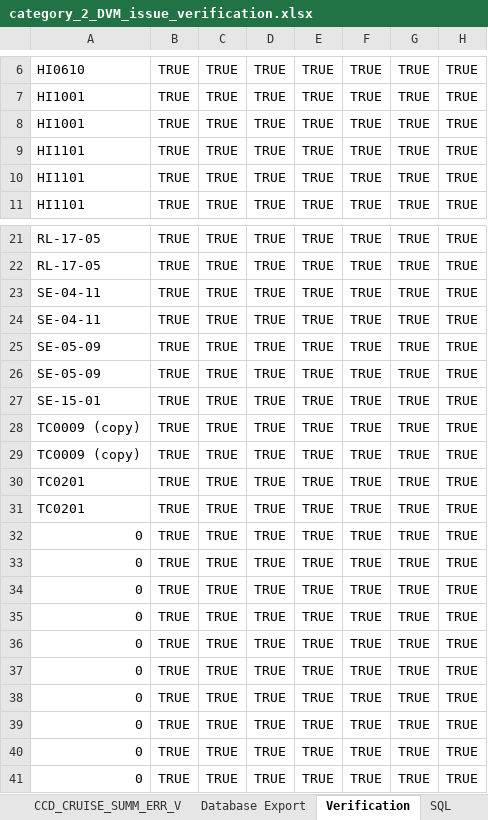
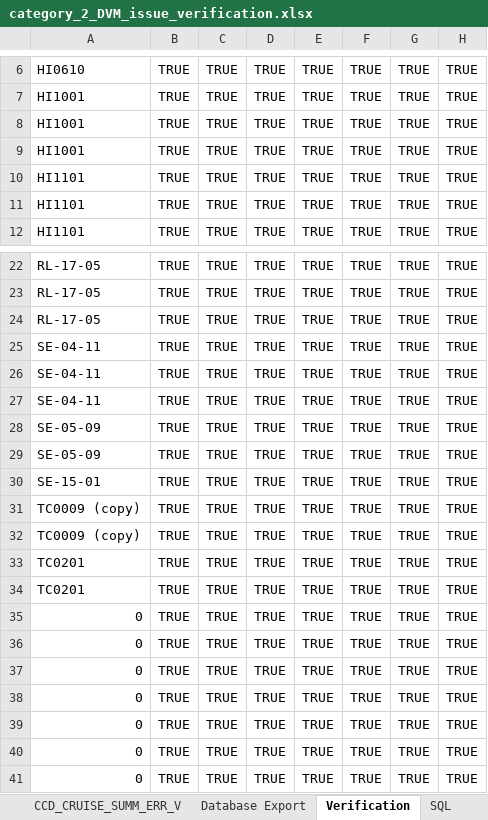
Before and after one commit to noaa-pifsc/Centralized-Cruise-Database, an Excel workbook: docs/packages/CDVM/test cases/verification_templates/category_2_DVM_issue_verification.xlsx, sheet Verification, drawn as a sheet; only a part is shown, gaps mark what is left out; values as stored, in another font and other column widths than the file's, no borders; removed rows and columns are numbered as before the commit, all else as after; the diff names each change by its address in the sheet, - before the commit and + after, or states it on an @@ line.

```diff
--- a/docs/packages/CDVM/test cases/verification_templates/category_2_DVM_issue_verification.xlsx (sheet Verification)
+++ b/docs/packages/CDVM/test cases/verification_templates/category_2_DVM_issue_verification.xlsx (sheet Verification)
+row 9: HI1001 | TRUE | TRUE | TRUE | TRUE | TRUE | TRUE | TRUE
+row 24: RL-17-05 | TRUE | TRUE | TRUE | TRUE | TRUE | TRUE | TRUE
+row 25: SE-04-11 | TRUE | TRUE | TRUE | TRUE | TRUE | TRUE | TRUE
-row 32: 0 | TRUE | TRUE | TRUE | TRUE | TRUE | TRUE | TRUE
-row 33: 0 | TRUE | TRUE | TRUE | TRUE | TRUE | TRUE | TRUE
-row 34: 0 | TRUE | TRUE | TRUE | TRUE | TRUE | TRUE | TRUE
```
Also changed, not shown: sheet Database Export, sheet CCD_CRUISE_SUMM_ERR_V, formulas that keep their value, 2 other files.
